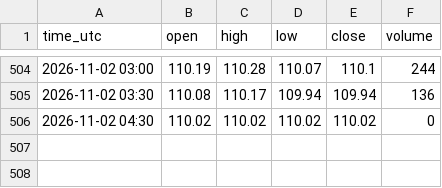
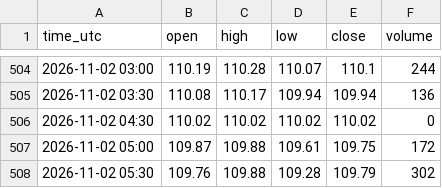
Before and after one commit to madkffs/vegoil-data, a CSV file: data/intraday/BZ_F.csv, drawn as a sheet; only a part is shown, gaps mark what is left out; the diff names each change by its address in the sheet, - before the commit and + after, or states it on an @@ line.

```diff
--- a/data/intraday/BZ_F.csv
+++ b/data/intraday/BZ_F.csv
+row 507: 2026-11-02 05:00 | 109.87 | 109.88 | 109.61 | 109.75 | 172
+row 508: 2026-11-02 05:30 | 109.76 | 109.88 | 109.28 | 109.79 | 302
```
Also changed, not shown: data/euronext_prices.csv, data/intraday/CL_F.csv, 57 other files.
